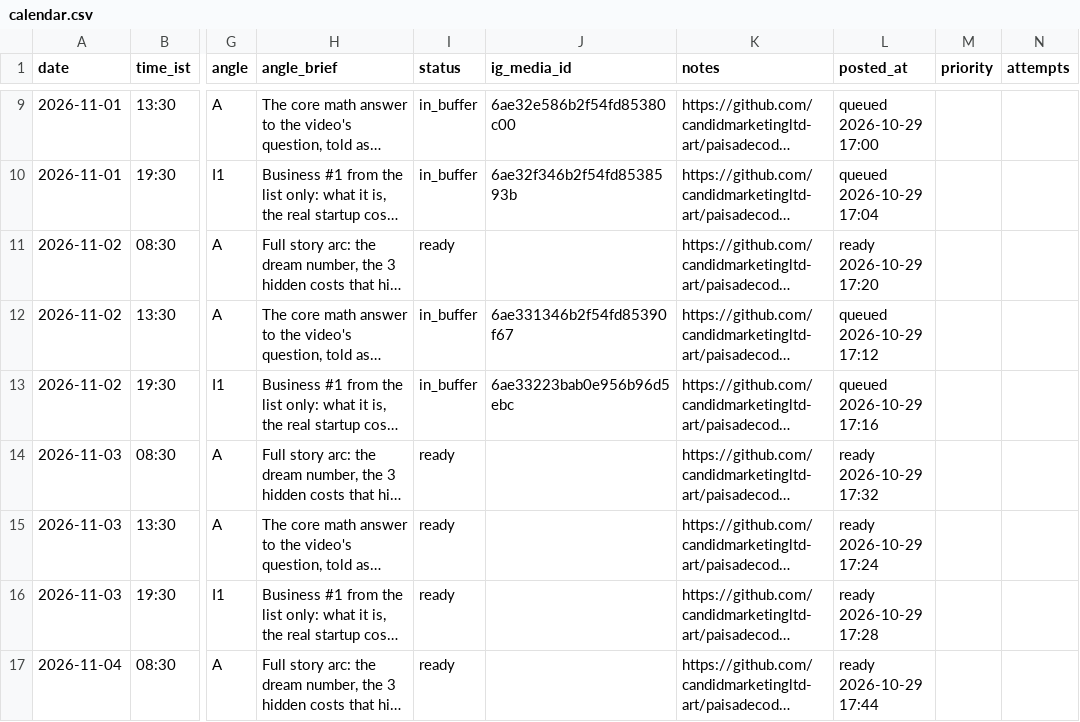
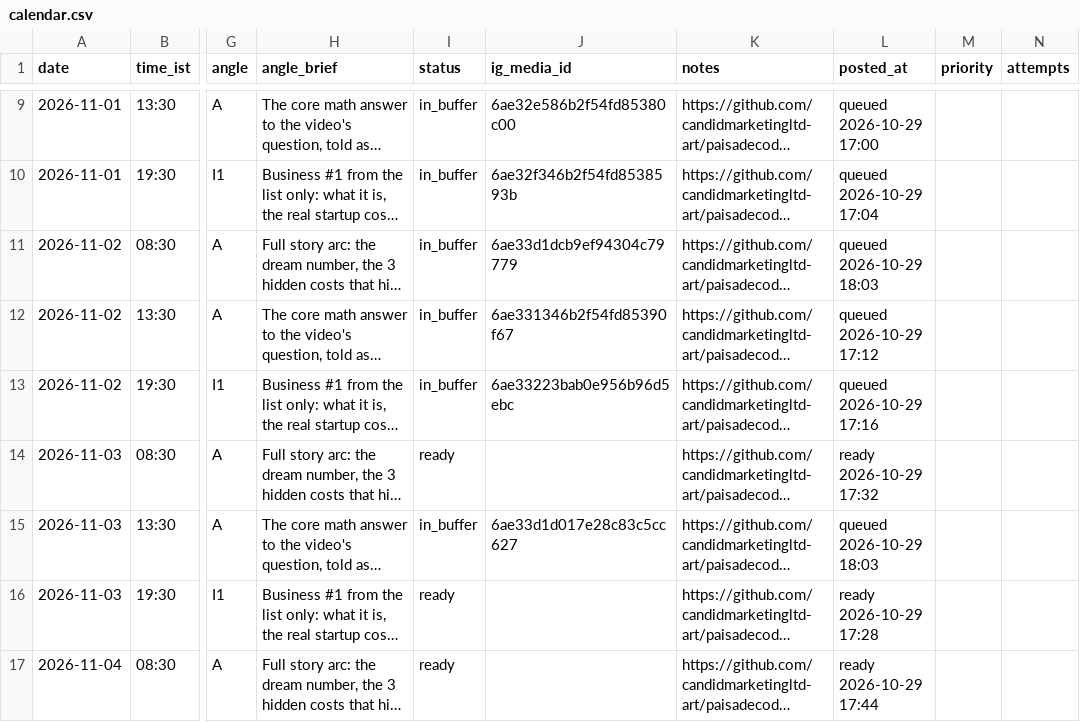
Before and after one commit to candidmarketingltd-art/paisadecode-reels, a CSV file: calendar/calendar.csv, drawn as a sheet; only a part is shown, gaps mark what is left out; long unchanged cells end in …; the diff names each change by its address in the sheet, - before the commit and + after, or states it on an @@ line.

```diff
--- a/calendar/calendar.csv
+++ b/calendar/calendar.csv
-I11 (status): ready
+I11 (status): in_buffer
-J11 (ig_media_id): (empty)
+J11 (ig_media_id): 6ae33d1dcb9ef94304c79779
-L11 (posted_at): ready 2026-10-29 17:20
+L11 (posted_at): queued 2026-10-29 18:03
-I15 (status): ready
+I15 (status): in_buffer
-J15 (ig_media_id): (empty)
+J15 (ig_media_id): 6ae33d1d017e28c83c5cc627
-L15 (posted_at): ready 2026-10-29 17:24
+L15 (posted_at): queued 2026-10-29 18:03
```
Also changed, not shown: logs/runs.csv, 2 other files.
